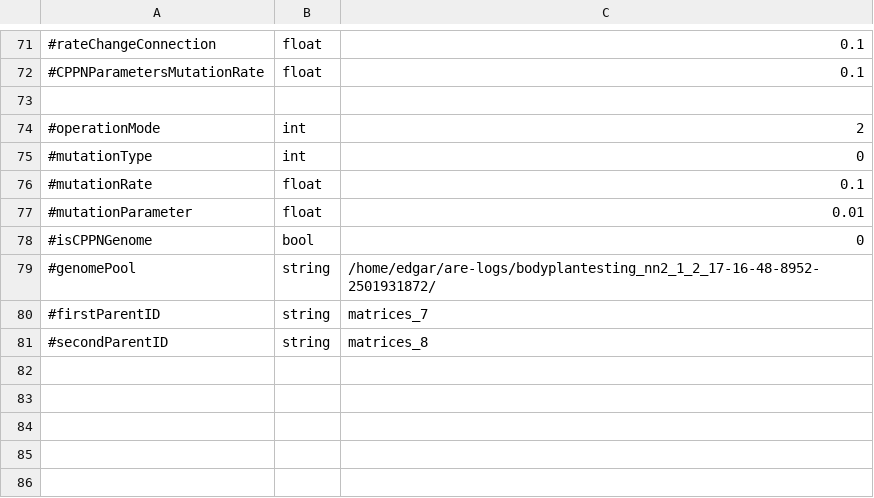
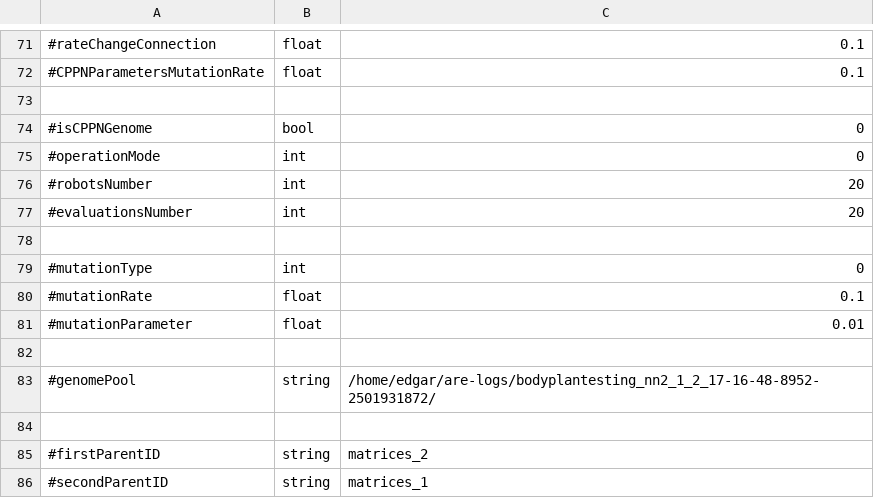
Before and after one commit to AutonomousRoboticEvolution/AREFramework, a CSV file: experiments/matrix_evolution/parameters.csv, drawn as a sheet; only a part is shown, gaps mark what is left out.

```diff
--- a/experiments/matrix_evolution/parameters.csv
+++ b/experiments/matrix_evolution/parameters.csv
@@ -73,3 +73,7 @@
 
-#operationMode,int,2
+#isCPPNGenome,bool,0
+#operationMode,int,0
+#robotsNumber,int,20
+#evaluationsNumber,int,20
+
 #mutationType,int,0
@@ -77,5 +81,6 @@
 #mutationParameter,float,0.01
-#isCPPNGenome,bool,0
+
 #genomePool,string,/home/edgar/are-logs/bodyplantesting_nn2_1_2_17-16-48-8952-2501931872/
-#firstParentID,string,matrices_7
-#secondParentID,string,matrices_8
+
+#firstParentID,string,matrices_2
+#secondParentID,string,matrices_1
```
Also changed, not shown: experiments/bodyplantesting_nn2/parameters.csv, 2 other files.
